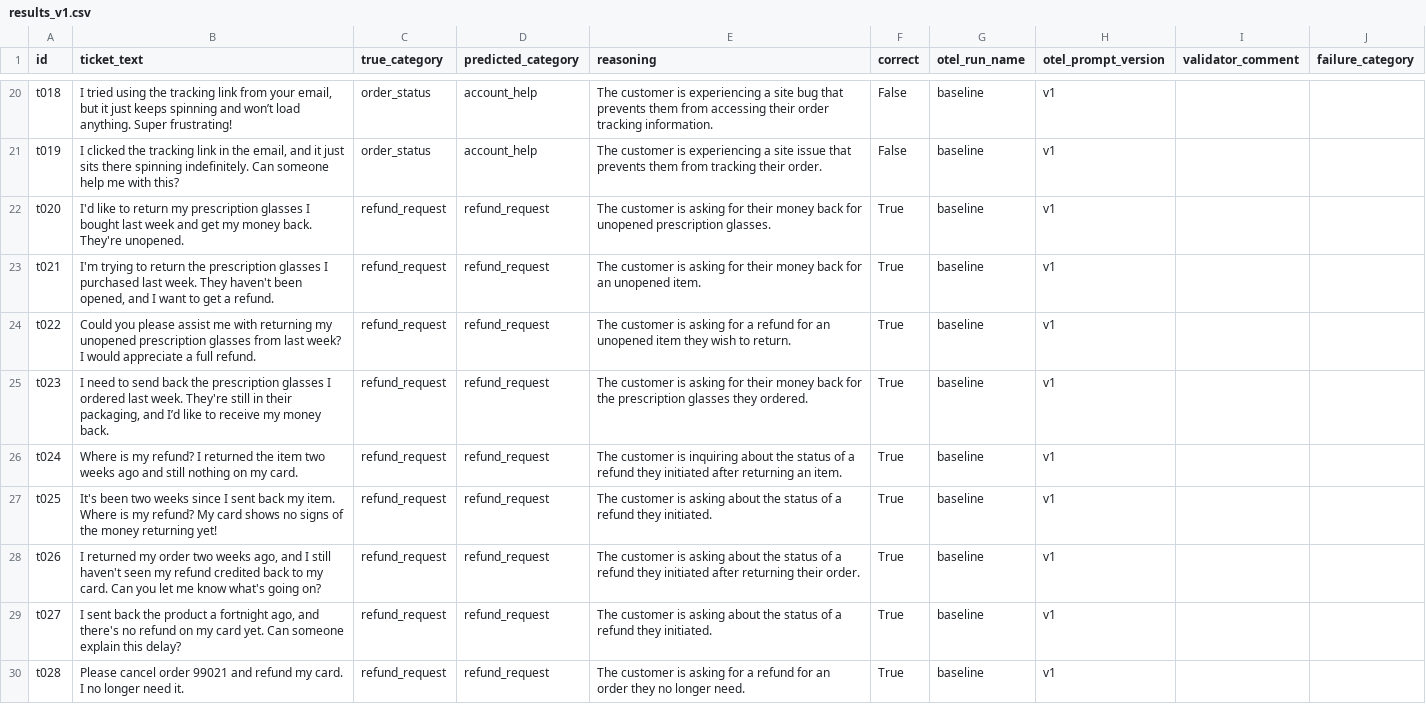
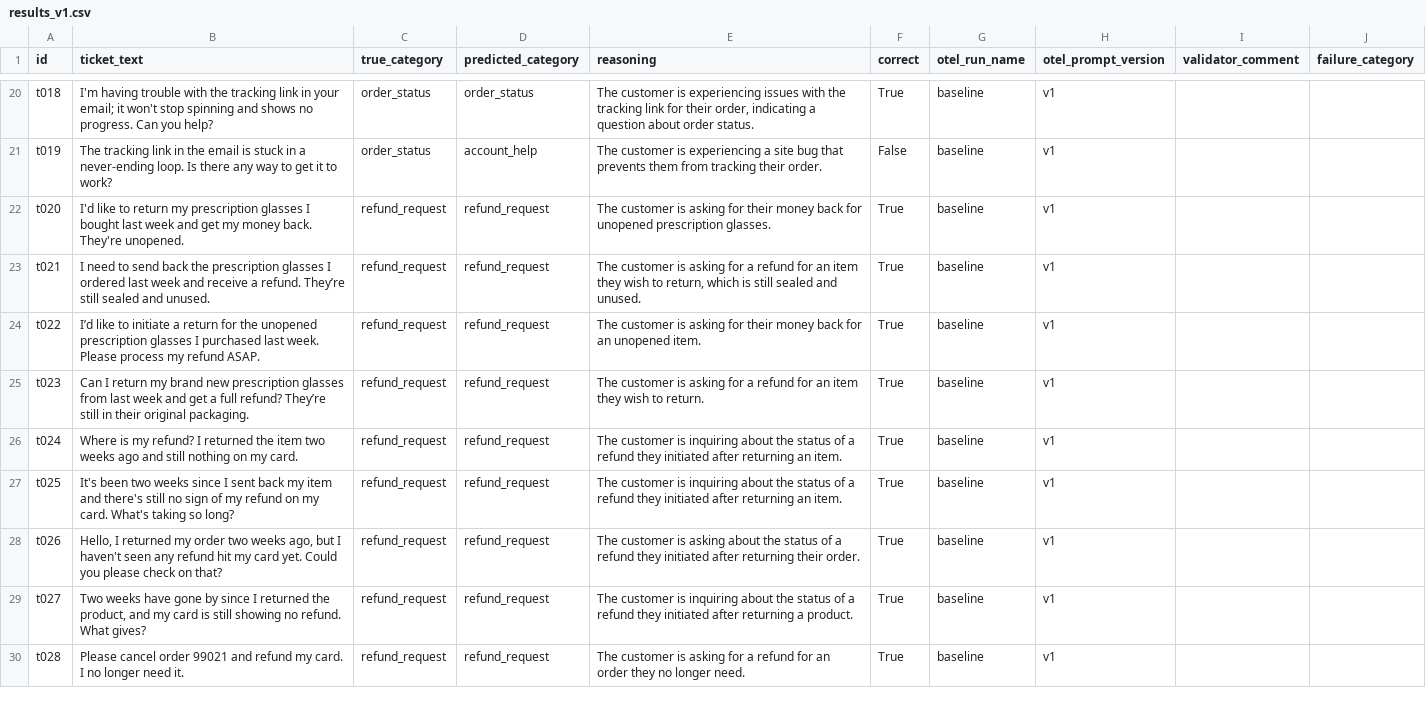
Before and after one commit to louis-trevino/Mastering_Agentic_AI_PRJ, a CSV file: Categ_Eval_LangSmith/results_v1.csv, drawn as a sheet; only a part is shown, gaps mark what is left out; the diff covers the shown part only; the diff names each change by its address in the sheet, - before the commit and + after, or states it on an @@ line.

```diff
--- a/Categ_Eval_LangSmith/results_v1.csv
+++ b/Categ_Eval_LangSmith/results_v1.csv
-B20 (ticket_text): I tried using the tracking link from your email, but it just keeps spinning and won’t load anything. Super frustrating!
+B20 (ticket_text): I'm having trouble with the tracking link in your email; it won't stop spinning and shows no progress. Can you help?
-D20 (predicted_category): account_help
+D20 (predicted_category): order_status
-E20 (reasoning): …is experiencing a site bug that prevents them from accessing their order tracking information.
+E20 (reasoning): …is experiencing issues with the tracking link for their order, indicating a question about order status.
-F20 (correct): False
+F20 (correct): True
-B21 (ticket_text): I clicked the tracking link in the email, and it just sits there spinning indefinitely. Can someone help me with this?
+B21 (ticket_text): The tracking link in the email is stuck in a never-ending loop. Is there any way to get it to work?
-E21 (reasoning): …a site issue that prevents…
+E21 (reasoning): …a site bug that prevents…
-B23 (ticket_text): I'm trying to return the prescription glasses I purchased last week. They haven't been opened, and I want to get a refund.
+B23 (ticket_text): I need to send back the prescription glasses I ordered last week and receive a refund. They’re still sealed and unused.
-E23 (reasoning): …asking for their money back for an unopened item.
+E23 (reasoning): …asking for a refund for an item they wish to return, which is still sealed and unused.
-B24 (ticket_text): Could you please assist me with returning my unopened prescription glasses from last week? I would appreciate a full refund.
+B24 (ticket_text): I’d like to initiate a return for the unopened prescription glasses I purchased last week. Please process my refund ASAP.
-E24 (reasoning): …asking for a refund for an unopened item they wish to return.
+E24 (reasoning): …asking for their money back for an unopened item.
-B25 (ticket_text): I need to send back the prescription glasses I ordered last week. They're still in their packaging, and I’d like to receive my money back.
+B25 (ticket_text): Can I return my brand new prescription glasses from last week and get a full refund? They’re still in their original packaging.
-E25 (reasoning): …asking for their money back for the prescription glasses they ordered.
+E25 (reasoning): …asking for a refund for an item they wish to return.
-B27 (ticket_text): …back my item. Where is my refund? My card shows no signs of the money returning yet!
+B27 (ticket_text): …back my item and there's still no sign of my refund on my card. What's taking so long?
-E27 (reasoning): …customer is asking about the status of a refund they initiated.
+E27 (reasoning): …customer is inquiring about the status of a refund they initiated after returning an item.
-B28 (ticket_text): I returned my order two weeks ago, and I still haven't seen my refund credited back to my card. Can you let me know what's going on?
+B28 (ticket_text): Hello, I returned my order two weeks ago, but I haven't seen any refund hit my card yet. Could you please check on that?
-B29 (ticket_text): I sent back the product a fortnight ago, and there's no refund on my card yet. Can someone explain this delay?
+B29 (ticket_text): Two weeks have gone by since I returned the product, and my card is still showing no refund. What gives?
-E29 (reasoning): …customer is asking about the status of a refund they initiated.
+E29 (reasoning): …customer is inquiring about the status of a refund they initiated after returning a product.
```
Also changed, not shown: 135 edited cells elsewhere in this file, 1 other file.
